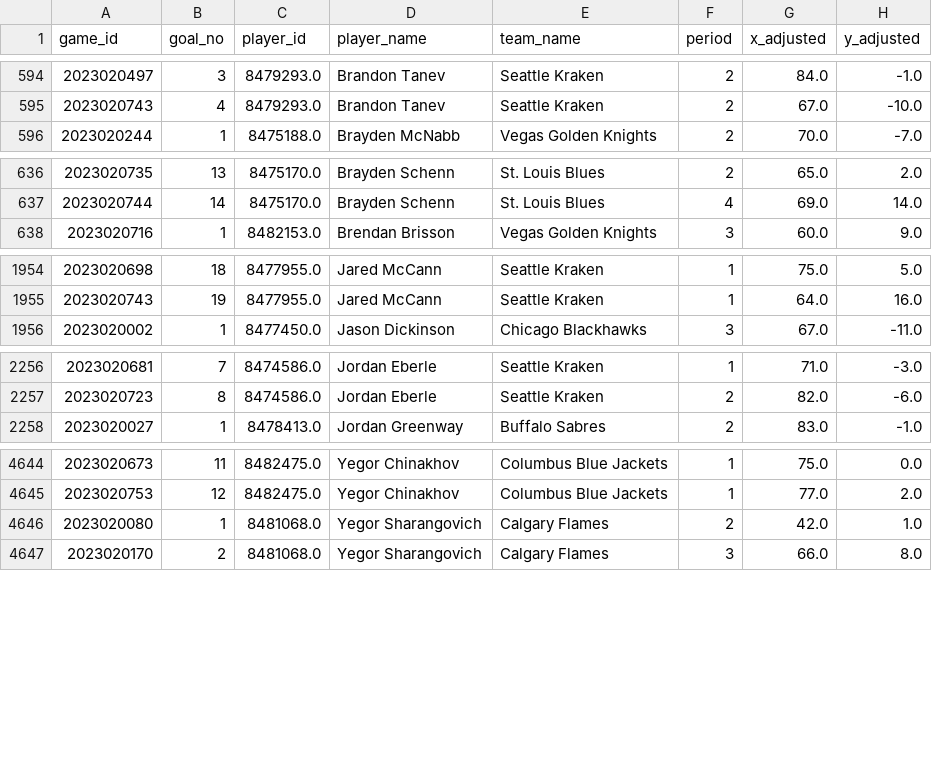
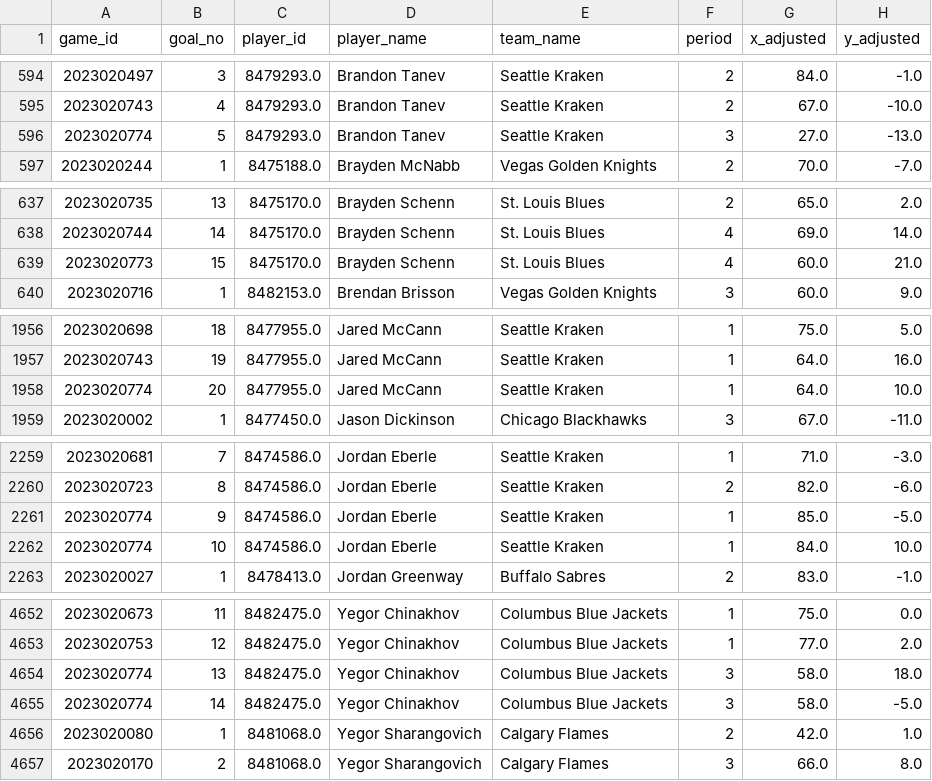
Before and after one commit to kjchrz03/hockey-streamlit, a CSV file: data/ice_map_data.csv, drawn as a sheet; only a part is shown, gaps mark what is left out; the diff covers the shown part only.

```diff
--- a/data/ice_map_data.csv
+++ b/data/ice_map_data.csv
@@ -595,2 +595,3 @@ game_id,goal_no,player_id,player_name,team_name,period,x_adjusted,y_adjusted
 2023020743,4,8479293.0,Brandon Tanev,Seattle Kraken,2,67.0,-10.0
+2023020774,5,8479293.0,Brandon Tanev,Seattle Kraken,3,27.0,-13.0
 2023020244,1,8475188.0,Brayden McNabb,Vegas Golden Knights,2,70.0,-7.0
@@ -637,2 +638,3 @@ game_id,goal_no,player_id,player_name,team_name,period,x_adjusted,y_adjusted
 2023020744,14,8475170.0,Brayden Schenn,St. Louis Blues,4,69.0,14.0
+2023020773,15,8475170.0,Brayden Schenn,St. Louis Blues,4,60.0,21.0
 2023020716,1,8482153.0,Brendan Brisson,Vegas Golden Knights,3,60.0,9.0
@@ -1955,2 +1957,3 @@ game_id,goal_no,player_id,player_name,team_name,period,x_adjusted,y_adjusted
 2023020743,19,8477955.0,Jared McCann,Seattle Kraken,1,64.0,16.0
+2023020774,20,8477955.0,Jared McCann,Seattle Kraken,1,64.0,10.0
 2023020002,1,8477450.0,Jason Dickinson,Chicago Blackhawks,3,67.0,-11.0
@@ -2257,2 +2260,4 @@ game_id,goal_no,player_id,player_name,team_name,period,x_adjusted,y_adjusted
 2023020723,8,8474586.0,Jordan Eberle,Seattle Kraken,2,82.0,-6.0
+2023020774,9,8474586.0,Jordan Eberle,Seattle Kraken,1,85.0,-5.0
+2023020774,10,8474586.0,Jordan Eberle,Seattle Kraken,1,84.0,10.0
 2023020027,1,8478413.0,Jordan Greenway,Buffalo Sabres,2,83.0,-1.0
@@ -4645,2 +4653,4 @@ game_id,goal_no,player_id,player_name,team_name,period,x_adjusted,y_adjusted
 2023020753,12,8482475.0,Yegor Chinakhov,Columbus Blue Jackets,1,77.0,2.0
+2023020774,13,8482475.0,Yegor Chinakhov,Columbus Blue Jackets,3,58.0,18.0
+2023020774,14,8482475.0,Yegor Chinakhov,Columbus Blue Jackets,3,58.0,-5.0
 2023020080,1,8481068.0,Yegor Sharangovich,Calgary Flames,2,42.0,1.0
```
Also changed, not shown: 3 added rows elsewhere in this file, data/goal_counts.csv, data/goal_locations.csv.
